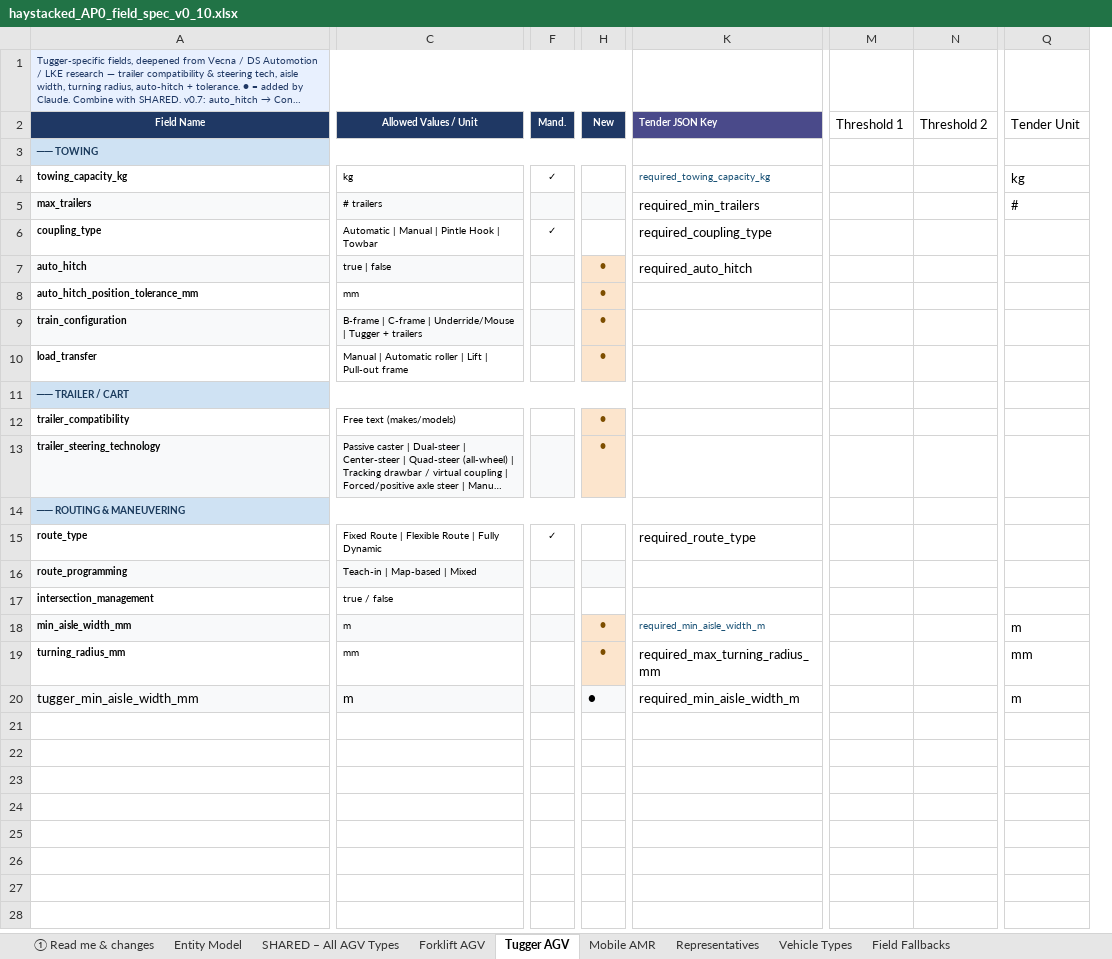
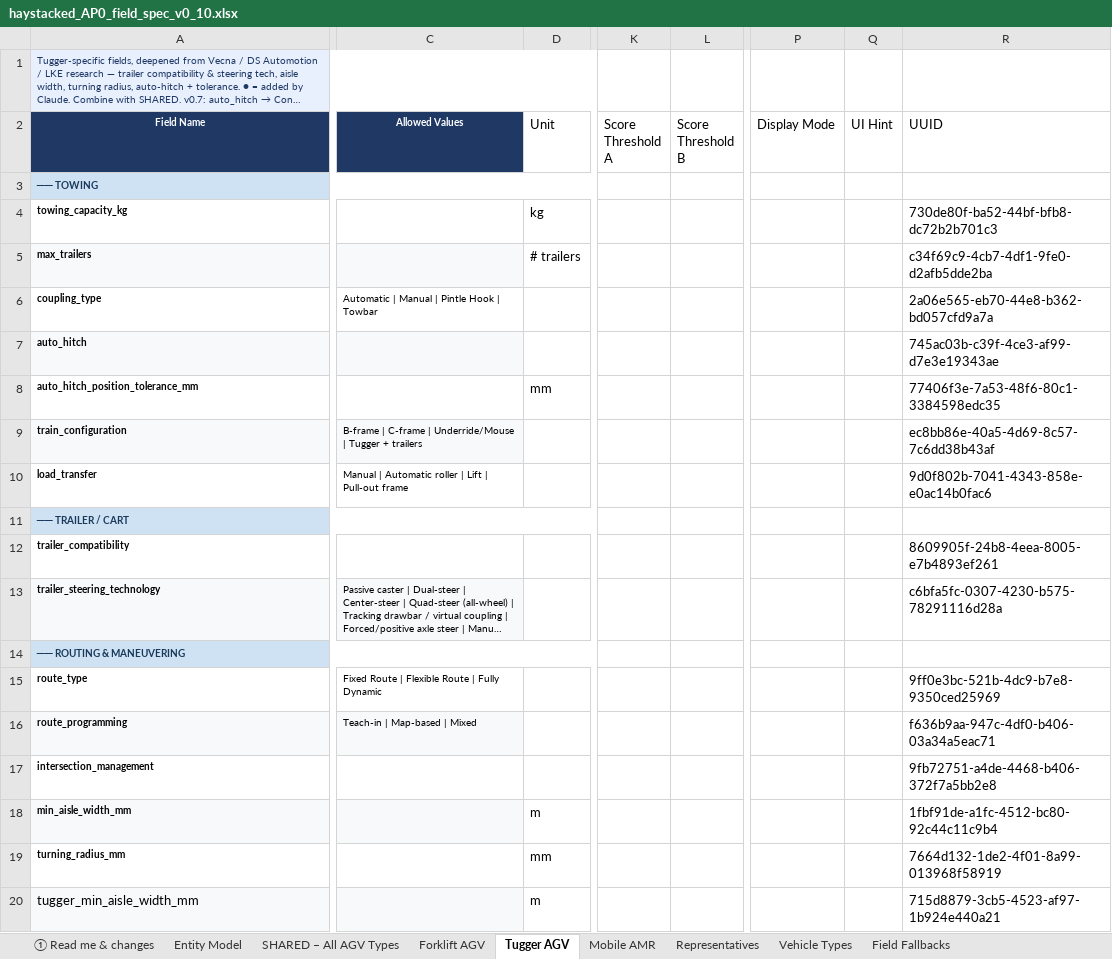
Before and after one commit to deegmann/haystacked, an Excel workbook: Spec/haystacked_AP0_field_spec_v0_10.xlsx, sheet Tugger AGV, drawn as a sheet; only a part is shown, gaps mark what is left out; long unchanged cells end in …; values as stored, in another font and other column widths than the file's, no borders; removed rows and columns are numbered as before the commit, all else as after; the diff covers the shown part only; the diff names each change by its address in the sheet, - before the commit and + after, or states it on an @@ line.

```diff
--- a/Spec/haystacked_AP0_field_spec_v0_10.xlsx (sheet Tugger AGV)
+++ b/Spec/haystacked_AP0_field_spec_v0_10.xlsx (sheet Tugger AGV)
+column D (Unit), rows 4-20: kg | # trailers |  |  | mm |  |  |  |  |  |  |  |  |  | m | mm | m
-column F (Mand.), rows 4-15: ✓ |  | ✓ |  |  |  |  |  |  |  |  | ✓
-column H (New), rows 7-20: ● | ● | ● | ● |  | ● | ● |  |  |  |  | ● | ● | ●
-column K (Tender JSON Key), rows 4-20: required_towing_capacity_kg | required_min_trailers | required_coupling_type | required_auto_hitch |  |  |  |  |  |  |  | required_route_type |  |  | required_min_aisle_width_m | required_max_turning_radius_mm | required_min_aisle_width_m
-column M (Threshold 1), empty
-column N (Threshold 2), empty
+column K (Score Threshold A), empty
+column L (Score Threshold B), empty
-column Q (Tender Unit), rows 4-20: kg | # |  |  |  |  |  |  |  |  |  |  |  |  | m | mm | m
+column P (Display Mode), empty
+column Q (UI Hint), empty
+column R (UUID), rows 4-20: 730de80f-ba52-44bf-bfb8-dc72b2b701c3 | c34f69c9-4cb7-4df1-9fe0-d2afb5dde2ba | 2a06e565-eb70-44e8-b362-bd057cfd9a7a | 745ac03b-c39f-4ce3-af99-d7e3e19343ae | 77406f3e-7a53-48f6-80c1-3384598edc35 | ec8bb86e-40a5-4d69-8c57-7c6dd38b43af | 9d0f802b-7041-4343-858e-e0ac14b0fac6 |  | 8609905f-24b8-4eea-8005-e7b4893ef261 | c6bfa5fc-0307-4230-b575-78291116d28a |  | 9ff0e3bc-521b-4dc9-b7e8-9350ced25969 | f636b9aa-947c-4df0-b406-03a34a5eac71 | 9fb72751-a4de-4468-b406-372f7a5bb2e8 | 1fbf91de-a1fc-4512-bc80-92c44c11c9b4 | 7664d132-1de2-4f01-8a99-013968f58919 | 715d8879-3cb5-4523-af97-1b924e440a21
-A1:H1 merged
+A1:H1 merged
-C2: Allowed Values / Unit
+C2: Allowed Values
-A3:H3 merged
+A3:H3 merged
-C4 (Allowed Values): kg
+C4 (Allowed Values): (empty)
-C5 (Allowed Values): # trailers
+C5 (Allowed Values): (empty)
-C7 (Allowed Values): true | false
+C7 (Allowed Values): (empty)
-C8 (Allowed Values): mm
+C8 (Allowed Values): (empty)
-A11:H11 merged
+A11:H11 merged
-C12 (Allowed Values): Free text (makes/models)
+C12 (Allowed Values): (empty)
-A14:H14 merged
+A14:H14 merged
-C17 (Allowed Values): true / false
+C17 (Allowed Values): (empty)
-C18 (Allowed Values): m
+C18 (Allowed Values): (empty)
-C19 (Allowed Values): mm
+C19 (Allowed Values): (empty)
-C20 (Allowed Values): m
+C20 (Allowed Values): (empty)
```
Also changed, not shown: 3 edited cells elsewhere in this sheet, sheet SHARED – All AGV Types, sheet Forklift AGV, sheet Mobile AMR, sheet ① Read me & changes, sheet Field Fallbacks, 48 other files.
